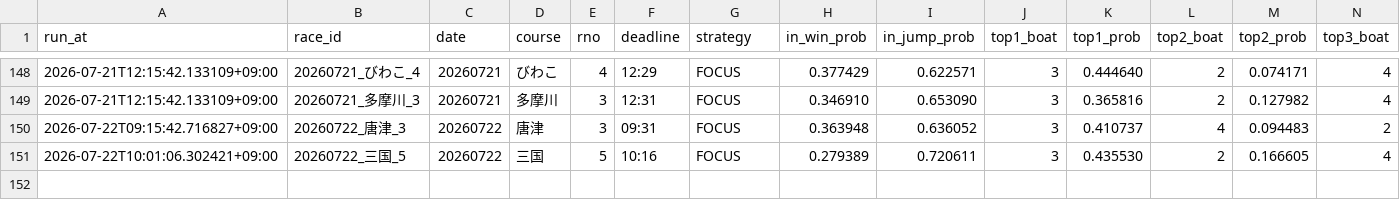
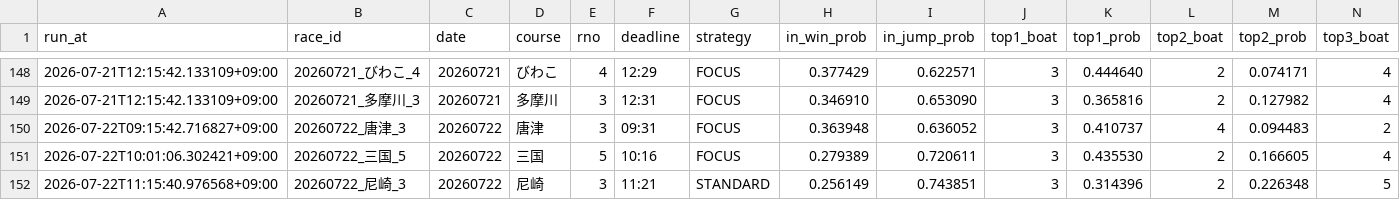
Before and after one commit to kibidanngo3/boatrace_bot, a CSV file: predictions.csv, drawn as a sheet; only a part is shown, gaps mark what is left out; rows hold the shown columns only; the diff names each change by its address in the sheet, - before the commit and + after, or states it on an @@ line.

```diff
--- a/predictions.csv
+++ b/predictions.csv
+row 152: 2026-07-22T11:15:40.976568+09:00 | 20260722_尼崎_3 | 20260722 | 尼崎 | 3 | 11:21 | STANDARD | 0.256149 | 0.743851 | 3 | 0.314396 | 2 | 0.226348 | 5
```
Also changed, not shown: 2 other files.
